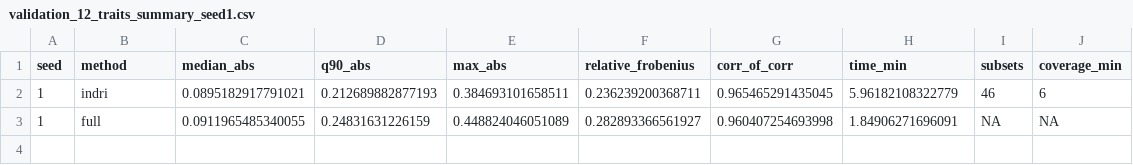
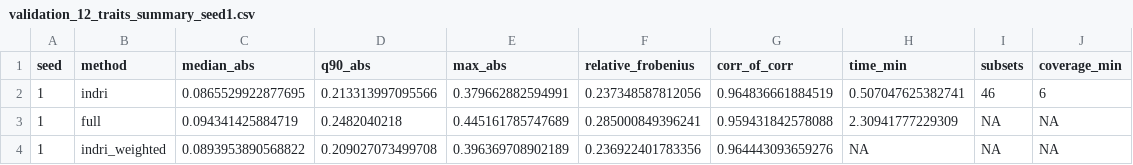
Before and after one commit to diogro/indri, a CSV file: results/validation_12_traits_summary_seed1.csv, drawn as a sheet.

```diff
--- a/results/validation_12_traits_summary_seed1.csv
+++ b/results/validation_12_traits_summary_seed1.csv
@@ -1,3 +1,4 @@
 "seed","method","median_abs","q90_abs","max_abs","relative_frobenius","corr_of_corr","time_min","subsets","coverage_min"
-1,"indri",0.0895182917791021,0.212689882877193,0.384693101658511,0.236239200368711,0.965465291435045,5.96182108322779,46,6
-1,"full",0.0911965485340055,0.24831631226159,0.448824046051089,0.282893366561927,0.960407254693998,1.84906271696091,NA,NA
+1,"indri",0.0865529922877695,0.213313997095566,0.379662882594991,0.237348587812056,0.964836661884519,0.507047625382741,46,6
+1,"full",0.094341425884719,0.2482040218,0.445161785747689,0.285000849396241,0.959431842578088,2.30941777229309,NA,NA
+1,"indri_weighted",0.0893953890568822,0.209027073499708,0.396369708902189,0.236922401783356,0.964443093659276,NA,NA,NA
```
Also changed, not shown: results/validation_12_traits_entries_seed1.csv, 2 other files.
